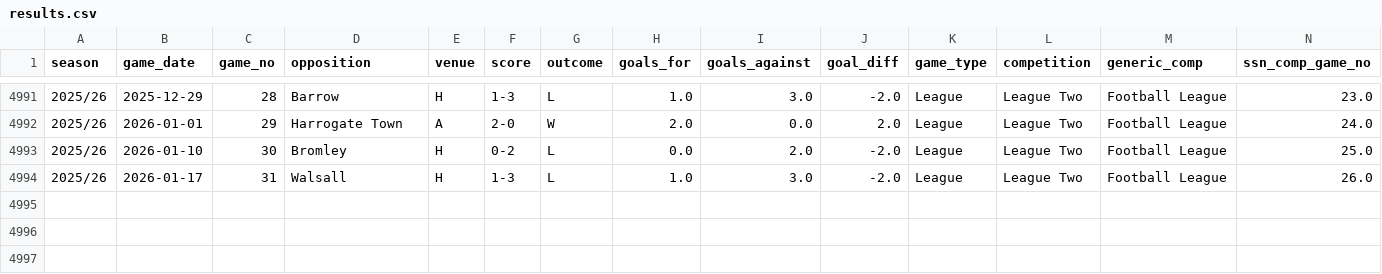
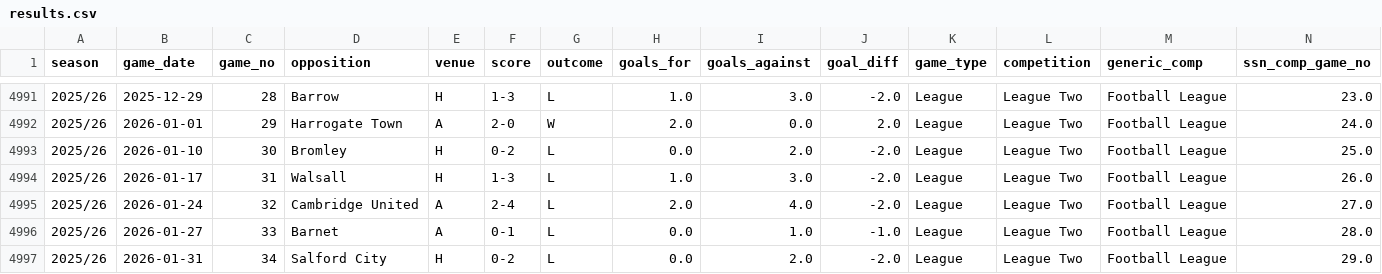
Before and after one commit to petebrown/pre-2023-data-prep, a CSV file: data/results.csv, drawn as a sheet; only a part is shown, gaps mark what is left out; rows hold the shown columns only; the diff names each change by its address in the sheet, - before the commit and + after, or states it on an @@ line.

```diff
--- a/data/results.csv
+++ b/data/results.csv
+row 4995: 2025/26 | 2026-01-24 | 32 | Cambridge United | A | 2-4 | L | 2.0 | 4.0 | -2.0 | League | League Two | Football League | 27.0
+row 4996: 2025/26 | 2026-01-27 | 33 | Barnet | A | 0-1 | L | 0.0 | 1.0 | -1.0 | League | League Two | Football League | 28.0
+row 4997: 2025/26 | 2026-01-31 | 34 | Salford City | H | 0-2 | L | 0.0 | 2.0 | -2.0 | League | League Two | Football League | 29.0
```
Also changed, not shown: data/goals.csv, data/player_dobs.csv, 6 other files.
